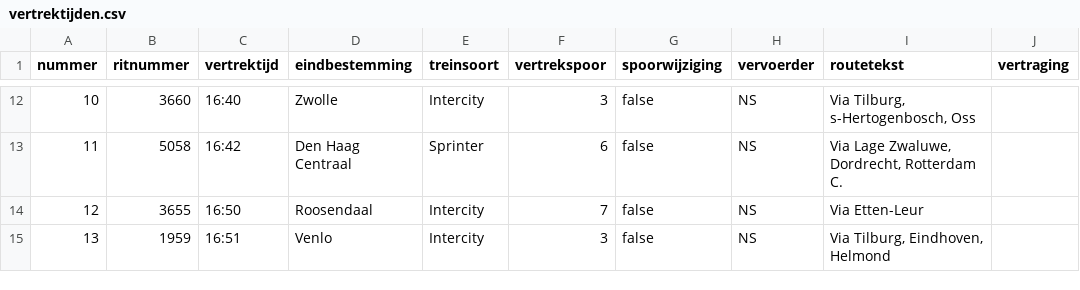
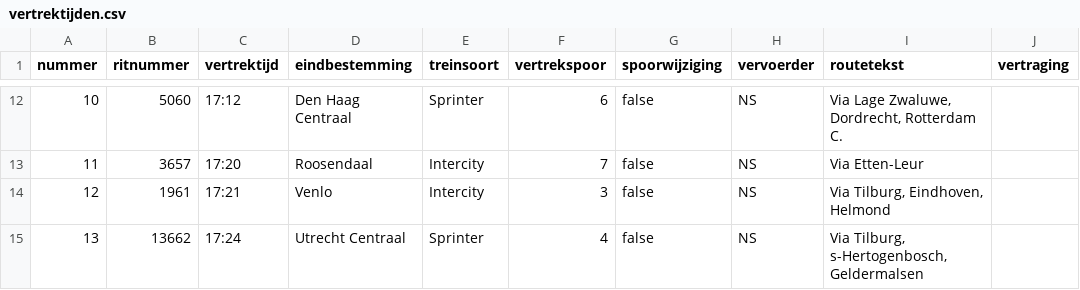
Before and after one commit to cryan-hu/ProgProject, a CSV file: Python/vertrektijden.csv, drawn as a sheet; only a part is shown, gaps mark what is left out; the diff covers the shown part only; the diff names each change by its address in the sheet, - before the commit and + after, or states it on an @@ line.

```diff
--- a/Python/vertrektijden.csv
+++ b/Python/vertrektijden.csv
-B12 (ritnummer): 3660
+B12 (ritnummer): 5060
-C12 (vertrektijd): 16:40
+C12 (vertrektijd): 17:12
-D12 (eindbestemming): Zwolle
+D12 (eindbestemming): Den Haag Centraal
-E12 (treinsoort): Intercity
+E12 (treinsoort): Sprinter
-F12 (vertrekspoor): 3
+F12 (vertrekspoor): 6
-I12 (routetekst): Via Tilburg, s-Hertogenbosch, Oss
+I12 (routetekst): Via Lage Zwaluwe, Dordrecht, Rotterdam C.
-B13 (ritnummer): 5058
+B13 (ritnummer): 3657
-C13 (vertrektijd): 16:42
+C13 (vertrektijd): 17:20
-D13 (eindbestemming): Den Haag Centraal
+D13 (eindbestemming): Roosendaal
-E13 (treinsoort): Sprinter
+E13 (treinsoort): Intercity
-F13 (vertrekspoor): 6
+F13 (vertrekspoor): 7
-I13 (routetekst): Via Lage Zwaluwe, Dordrecht, Rotterdam C.
+I13 (routetekst): Via Etten-Leur
-B14 (ritnummer): 3655
+B14 (ritnummer): 1961
-C14 (vertrektijd): 16:50
+C14 (vertrektijd): 17:21
-D14 (eindbestemming): Roosendaal
+D14 (eindbestemming): Venlo
-F14 (vertrekspoor): 7
+F14 (vertrekspoor): 3
-I14 (routetekst): Via Etten-Leur
+I14 (routetekst): Via Tilburg, Eindhoven, Helmond
-B15 (ritnummer): 1959
+B15 (ritnummer): 13662
-C15 (vertrektijd): 16:51
+C15 (vertrektijd): 17:24
-D15 (eindbestemming): Venlo
+D15 (eindbestemming): Utrecht Centraal
-E15 (treinsoort): Intercity
+E15 (treinsoort): Sprinter
-F15 (vertrekspoor): 3
+F15 (vertrekspoor): 4
-I15 (routetekst): Via Tilburg, Eindhoven, Helmond
+I15 (routetekst): Via Tilburg, s-Hertogenbosch, Geldermalsen
```
Also changed, not shown: 58 edited cells elsewhere in this file, 1 other file.
